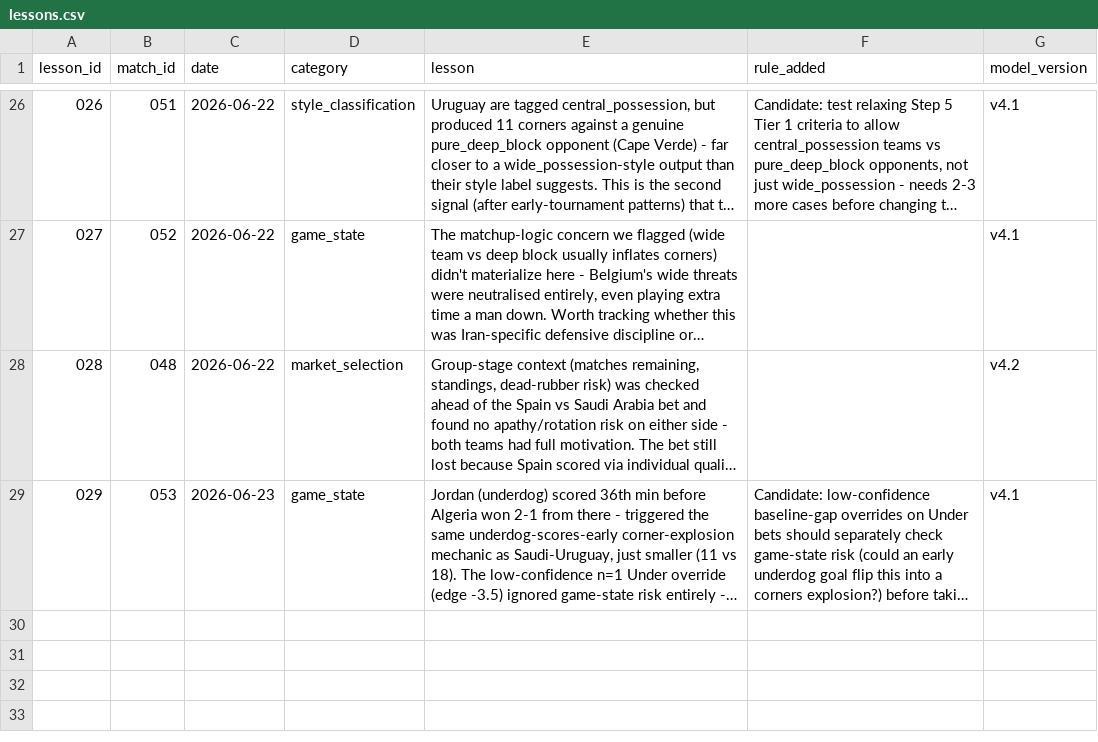
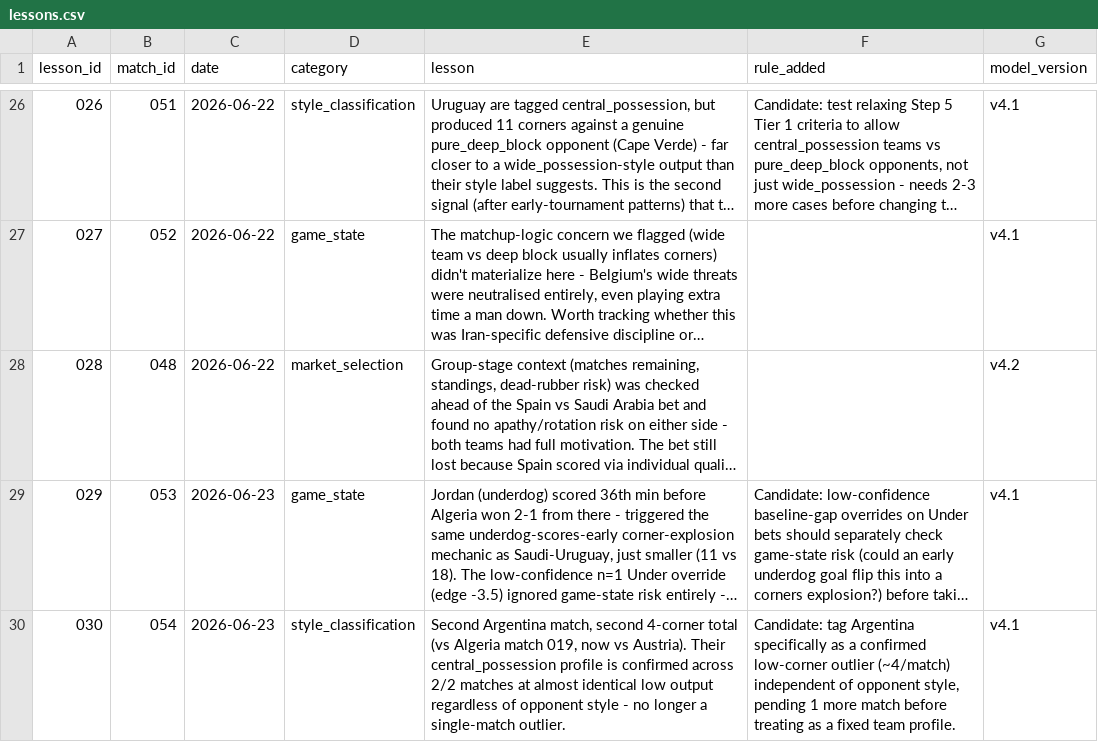
Before and after one commit to phildinh/world-cup-corners-model, a CSV file: data/lessons.csv, drawn as a sheet; only a part is shown, gaps mark what is left out; long unchanged cells end in …; the diff names each change by its address in the sheet, - before the commit and + after, or states it on an @@ line.

Commit message:
data: Argentina vs Austria — 4 corners

```diff
--- a/data/lessons.csv
+++ b/data/lessons.csv
+row 30: 030 | 054 | 2026-06-23 | style_classification | Second Argentina match, second 4-corner total (vs Algeria match 019, now vs Austria). Their central_possession profile is confirmed across 2/2 matches at almost identical low output regardless of opponent style - no longer a single-match outlier. | Candidate: tag Argentina specifically as a confirmed low-corner outlier (~4/match) independent of opponent style, pending 1 more match before treating as a fixed team profile. | v4.1
```
Also changed, not shown: data/bets.csv, data/matches.csv, 2 other files.
